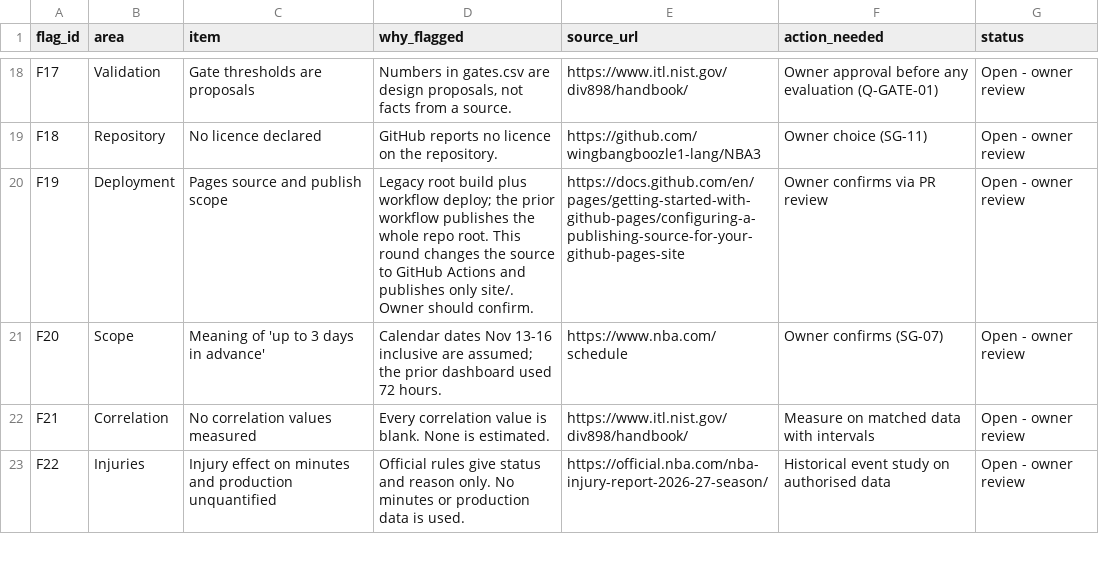
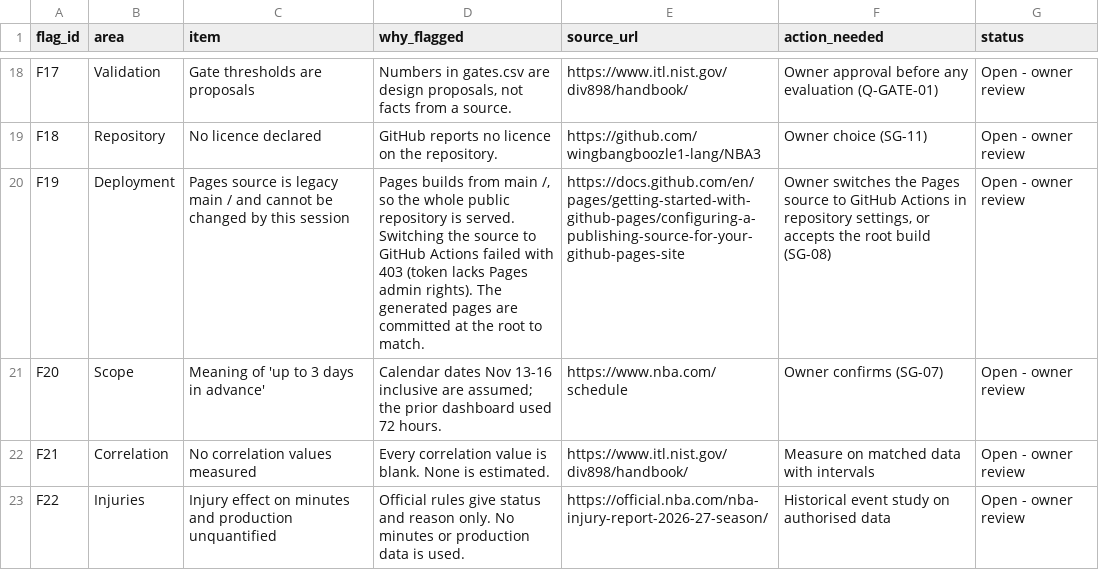
Before and after one commit to wingbangboozle1-lang/NBA3, a CSV file: data/flags.csv, drawn as a sheet; only a part is shown, gaps mark what is left out; the diff names each change by its address in the sheet, - before the commit and + after, or states it on an @@ line.

```diff
--- a/data/flags.csv
+++ b/data/flags.csv
-C20 (item): Pages source and publish scope
+C20 (item): Pages source is legacy main / and cannot be changed by this session
-D20 (why_flagged): Legacy root build plus workflow deploy; the prior workflow publishes the whole repo root. This round changes the source to GitHub Actions and publishes only site/. Owner should confirm.
+D20 (why_flagged): Pages builds from main /, so the whole public repository is served. Switching the source to GitHub Actions failed with 403 (token lacks Pages admin rights). The generated pages are committed at the root to match.
-F20 (action_needed): Owner confirms via PR review
+F20 (action_needed): Owner switches the Pages source to GitHub Actions in repository settings, or accepts the root build (SG-08)
```
Also changed, not shown: data/questions.csv, data/repo_review.csv, 24 other files.
